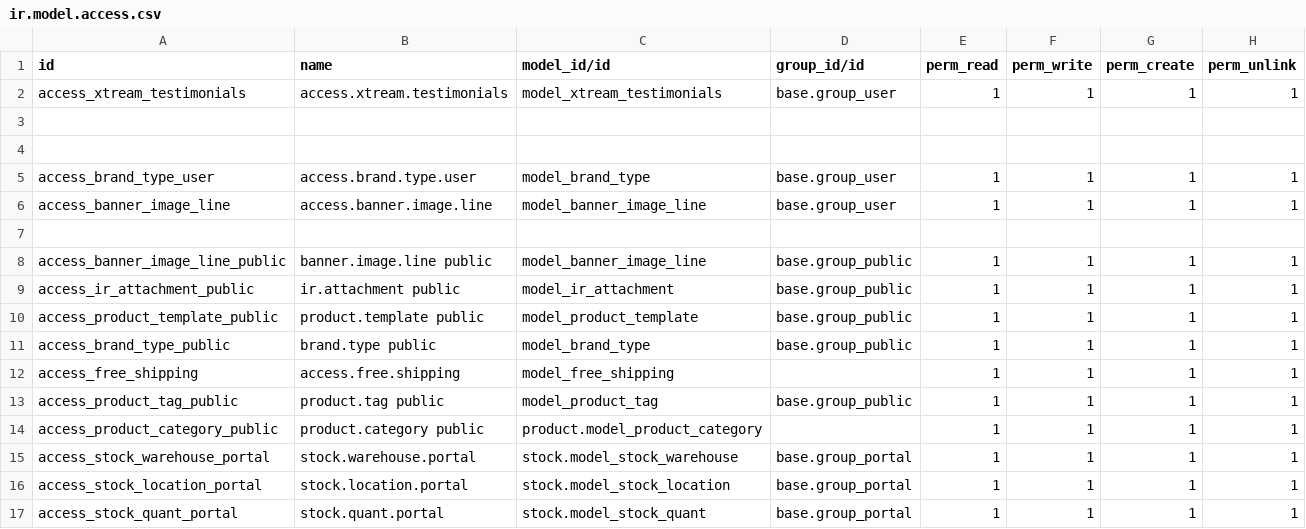
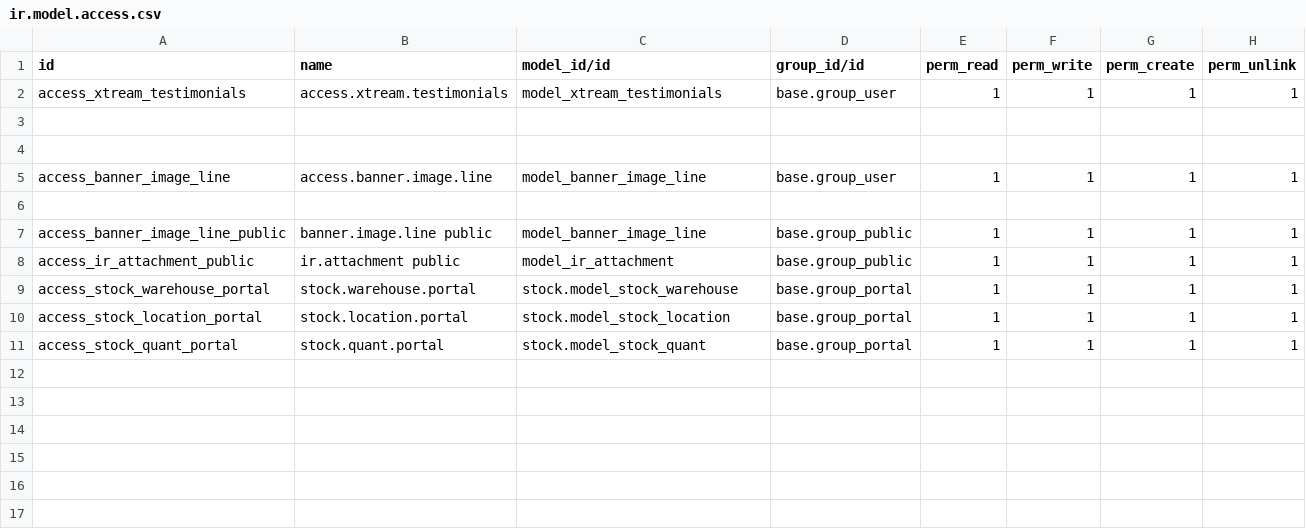
Before and after one commit to lytics-mx/Novusred, a CSV file: theme_xtream/security/ir.model.access.csv, drawn as a sheet; the diff names each change by its address in the sheet, - before the commit and + after, or states it on an @@ line.

Commit message:
Update ir.model.access.csv

```diff
--- a/theme_xtream/security/ir.model.access.csv
+++ b/theme_xtream/security/ir.model.access.csv
-row 5: access_brand_type_user | access.brand.type.user | model_brand_type | base.group_user | 1 | 1 | 1 | 1
-row 10: access_product_template_public | product.template public | model_product_template | base.group_public | 1 | 1 | 1 | 1
-row 11: access_brand_type_public | brand.type public | model_brand_type | base.group_public | 1 | 1 | 1 | 1
-row 12: access_free_shipping | access.free.shipping | model_free_shipping |  | 1 | 1 | 1 | 1
-row 13: access_product_tag_public | product.tag public | model_product_tag | base.group_public | 1 | 1 | 1 | 1
-row 14: access_product_category_public | product.category public | product.model_product_category |  | 1 | 1 | 1 | 1
```
